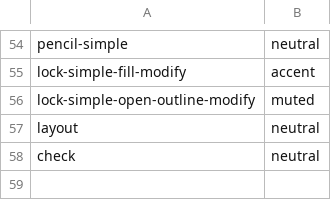
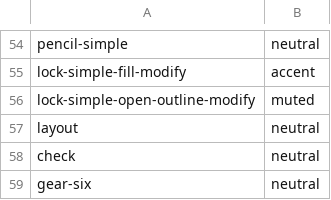
Before and after one commit to Marek9935/StokesForge, a TSV file: crates/stokesforge-app/assets/icons/icons.tsv, drawn as a sheet; only a part is shown, gaps mark what is left out; the diff names each change by its address in the sheet, - before the commit and + after, or states it on an @@ line.

```diff
--- a/crates/stokesforge-app/assets/icons/icons.tsv
+++ b/crates/stokesforge-app/assets/icons/icons.tsv
+row 59: gear-six | neutral
```
Also changed, not shown: 29 other files.
